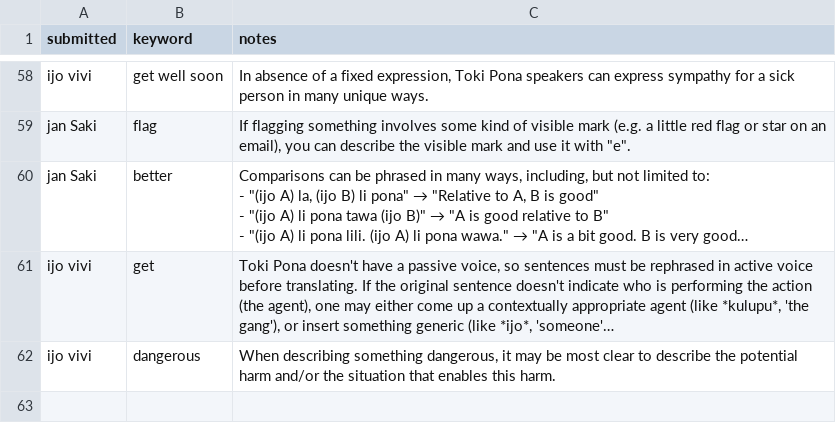
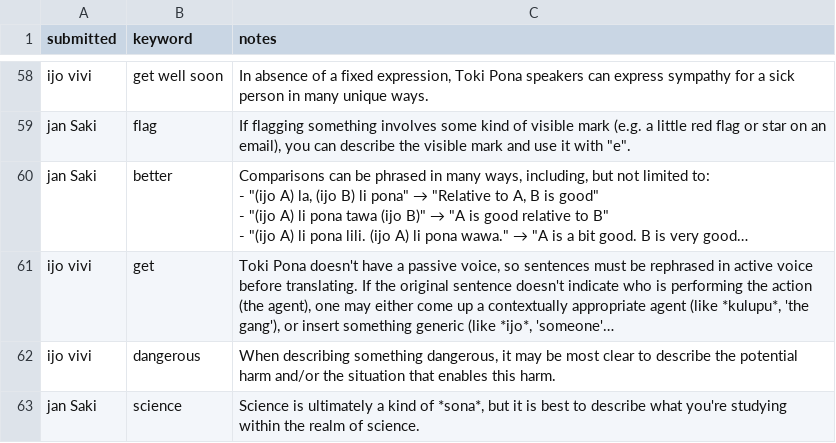
Before and after one commit to pona-la/kemeka.pona.la, a CSV file: data/notes.csv, drawn as a sheet; only a part is shown, gaps mark what is left out; long unchanged cells end in …; the diff names each change by its address in the sheet, - before the commit and + after, or states it on an @@ line.

Commit message:
Update data for 2026-02-13

```diff
--- a/data/notes.csv
+++ b/data/notes.csv
+row 63: jan Saki | science | Science is ultimately a kind of *sona*, but it is best to describe what you're studying within the realm of science.
```
Also changed, not shown: 1 other file.
